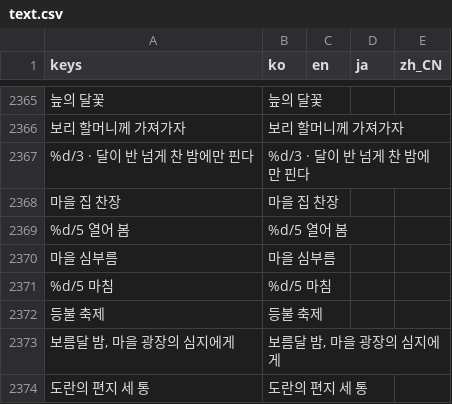
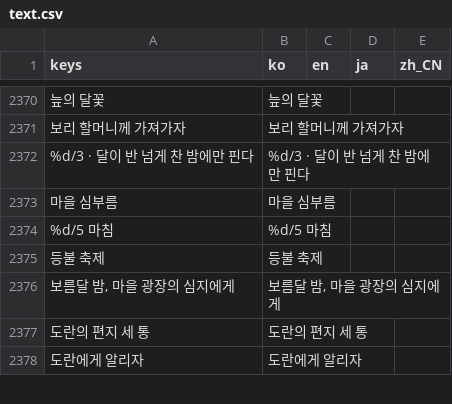
Before and after one commit to destory1984/the-crown-oddity, a CSV file: godot/i18n/text.csv, drawn as a sheet; only a part is shown, gaps mark what is left out; the shorter side is filled out with more unchanged rows; removed rows and columns are numbered as before the commit, all else as after; the diff covers the shown part only; the diff names each change by its address in the sheet, - before the commit and + after, or states it on an @@ line.

```diff
--- a/godot/i18n/text.csv
+++ b/godot/i18n/text.csv
-row 2368: 마을 집 찬장 | 마을 집 찬장
-row 2369: %d/5 열어 봄 | %d/5 열어 봄
```
Also changed, not shown: 11 added rows and 6 removed rows elsewhere in this file, 20 other files.
